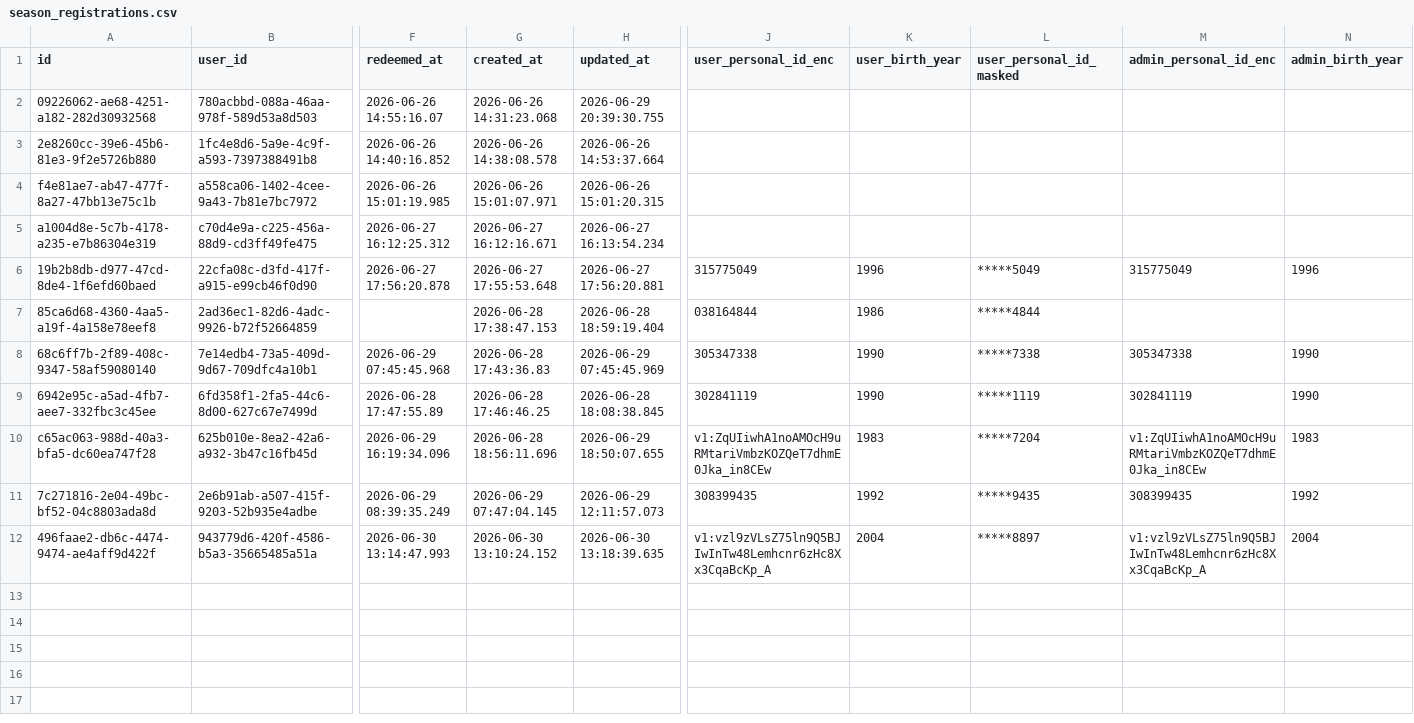
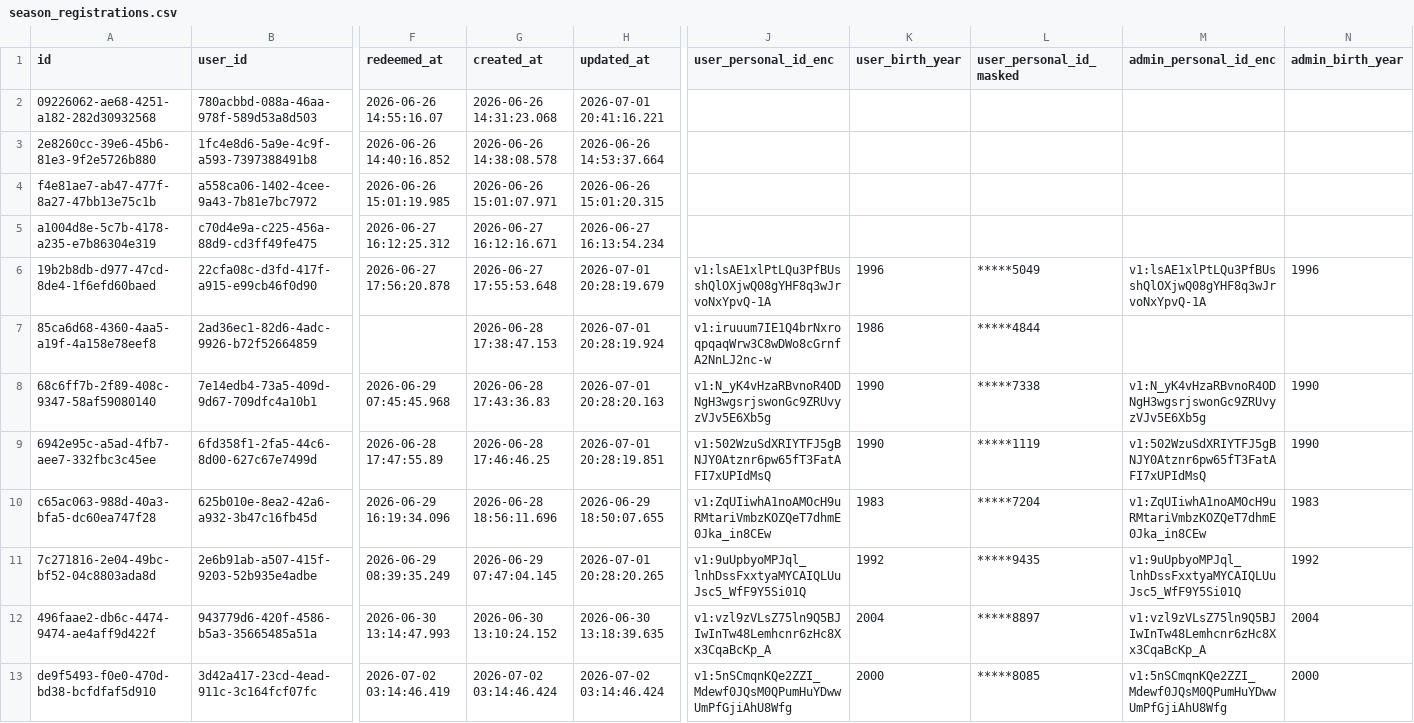
Before and after one commit to Amirlabai/ramadan-tournament, a CSV file: archive/postgres/season_registrations.csv, drawn as a sheet; only a part is shown, gaps mark what is left out; rows hold the shown columns only; the diff names each change by its address in the sheet, - before the commit and + after, or states it on an @@ line.

```diff
--- a/archive/postgres/season_registrations.csv
+++ b/archive/postgres/season_registrations.csv
-H2 (updated_at): 2026-06-29 20:39:30.755
+H2 (updated_at): 2026-07-01 20:41:16.221
-H6 (updated_at): 2026-06-27 17:56:20.881
+H6 (updated_at): 2026-07-01 20:28:19.679
-J6 (user_personal_id_enc): 315775049
+J6 (user_personal_id_enc): v1:lsAE1xlPtLQu3PfBUsshQlOXjwQ08gYHF8q3wJrvoNxYpvQ-1A
-M6 (admin_personal_id_enc): 315775049
+M6 (admin_personal_id_enc): v1:lsAE1xlPtLQu3PfBUsshQlOXjwQ08gYHF8q3wJrvoNxYpvQ-1A
-H7 (updated_at): 2026-06-28 18:59:19.404
+H7 (updated_at): 2026-07-01 20:28:19.924
-J7 (user_personal_id_enc): 038164844
+J7 (user_personal_id_enc): v1:iruuum7IE1Q4brNxroqpqaqWrw3C8wDWo8cGrnfA2NnLJ2nc-w
-H8 (updated_at): 2026-06-29 07:45:45.969
+H8 (updated_at): 2026-07-01 20:28:20.163
-J8 (user_personal_id_enc): 305347338
+J8 (user_personal_id_enc): v1:N_yK4vHzaRBvnoR4ODNgH3wgsrjswonGc9ZRUvyzVJv5E6Xb5g
-M8 (admin_personal_id_enc): 305347338
+M8 (admin_personal_id_enc): v1:N_yK4vHzaRBvnoR4ODNgH3wgsrjswonGc9ZRUvyzVJv5E6Xb5g
-H9 (updated_at): 2026-06-28 18:08:38.845
+H9 (updated_at): 2026-07-01 20:28:19.851
-J9 (user_personal_id_enc): 302841119
+J9 (user_personal_id_enc): v1:502WzuSdXRIYTFJ5gBNJY0Atznr6pw65fT3FatAFI7xUPIdMsQ
-M9 (admin_personal_id_enc): 302841119
+M9 (admin_personal_id_enc): v1:502WzuSdXRIYTFJ5gBNJY0Atznr6pw65fT3FatAFI7xUPIdMsQ
-H11 (updated_at): 2026-06-29 12:11:57.073
+H11 (updated_at): 2026-07-01 20:28:20.265
-J11 (user_personal_id_enc): 308399435
+J11 (user_personal_id_enc): v1:9uUpbyoMPJql_lnhDssFxxtyaMYCAIQLUuJsc5_WfF9Y5Si01Q
-M11 (admin_personal_id_enc): 308399435
+M11 (admin_personal_id_enc): v1:9uUpbyoMPJql_lnhDssFxxtyaMYCAIQLUuJsc5_WfF9Y5Si01Q
+row 13: de9f5493-f0e0-470d-bd38-bcfdfaf5d910 | 3d42a417-23cd-4ead-911c-3c164fcf07fc | 2026-07-02 03:14:46.419 | 2026-07-02 03:14:46.424 | 2026-07-02 03:14:46.424 | v1:5nSCmqnKQe2ZZI_Mdewf0JQsM0QPumHuYDwwUmPfGjiAhU8Wfg | 2000 | *****8085 | v1:5nSCmqnKQe2ZZI_Mdewf0JQsM0QPumHuYDwwUmPfGjiAhU8Wfg | 2000
```
Also changed, not shown: archive/postgres/team_join_requests.csv, archive/postgres/teams.csv, 3 other files.
